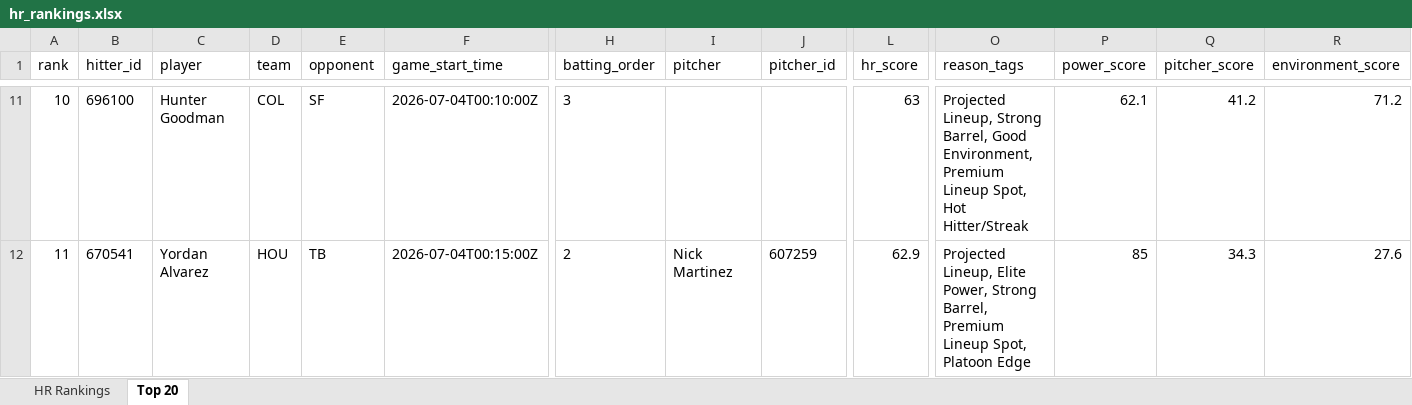
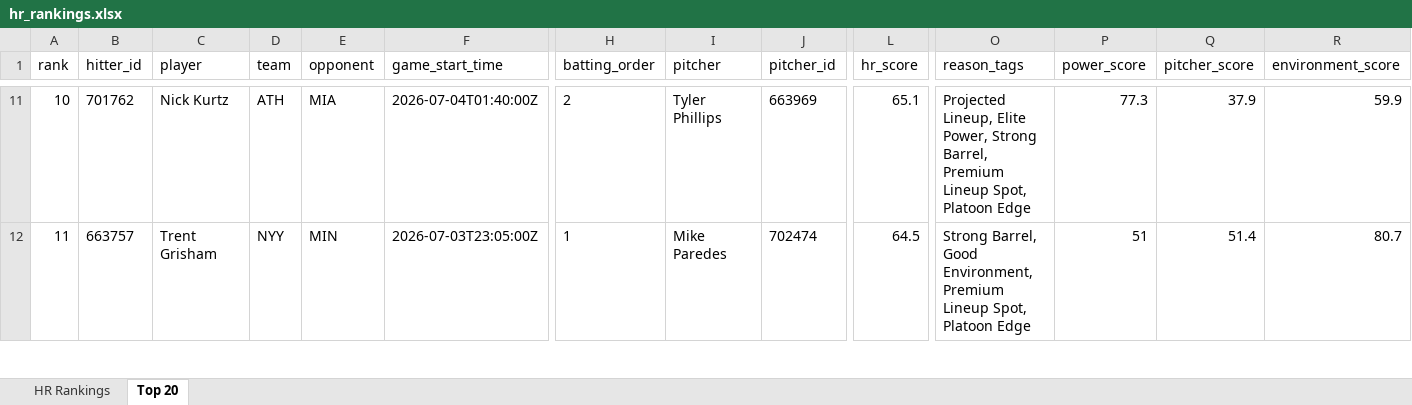
Before and after one commit to etbell28/ghost-analytics, an Excel workbook: outputs/hr_rankings.xlsx, sheet Top 20, drawn as a sheet; only a part is shown, gaps mark what is left out; values as stored, in another font and other column widths than the file's, no borders; the diff covers the shown part only; the diff names each change by its address in the sheet, - before the commit and + after, or states it on an @@ line.

```diff
--- a/outputs/hr_rankings.xlsx (sheet Top 20)
+++ b/outputs/hr_rankings.xlsx (sheet Top 20)
-B11 (hitter_id): 696100
+B11 (hitter_id): 701762
-C11 (player): Hunter Goodman
+C11 (player): Nick Kurtz
-D11 (team): COL
+D11 (team): ATH
-E11 (opponent): SF
+E11 (opponent): MIA
-F11 (game_start_time): 2026-07-04T00:10:00Z
+F11 (game_start_time): 2026-07-04T01:40:00Z
-H11 (batting_order): 3
+H11 (batting_order): 2
-I11 (pitcher): (empty)
+I11 (pitcher): Tyler Phillips
-J11 (pitcher_id): (empty)
+J11 (pitcher_id): 663969
-L11 (hr_score): 63
+L11 (hr_score): 65.1
-O11 (reason_tags): Projected Lineup, Strong Barrel, Good Environment, Premium Lineup Spot, Hot Hitter/Streak
+O11 (reason_tags): Projected Lineup, Elite Power, Strong Barrel, Premium Lineup Spot, Platoon Edge
-P11 (power_score): 62.1
+P11 (power_score): 77.3
-Q11 (pitcher_score): 41.2
+Q11 (pitcher_score): 37.9
-R11 (environment_score): 71.2
+R11 (environment_score): 59.9
-B12 (hitter_id): 670541
+B12 (hitter_id): 663757
-C12 (player): Yordan Alvarez
+C12 (player): Trent Grisham
-D12 (team): HOU
+D12 (team): NYY
-E12 (opponent): TB
+E12 (opponent): MIN
-F12 (game_start_time): 2026-07-04T00:15:00Z
+F12 (game_start_time): 2026-07-03T23:05:00Z
-H12 (batting_order): 2
+H12 (batting_order): 1
-I12 (pitcher): Nick Martinez
+I12 (pitcher): Mike Paredes
-J12 (pitcher_id): 607259
+J12 (pitcher_id): 702474
-L12 (hr_score): 62.9
+L12 (hr_score): 64.5
-O12 (reason_tags): Projected Lineup, Elite Power, Strong Barrel, Premium Lineup…
+O12 (reason_tags): Strong Barrel, Good Environment, Premium Lineup…
-P12 (power_score): 85
+P12 (power_score): 51
-Q12 (pitcher_score): 34.3
+Q12 (pitcher_score): 51.4
-R12 (environment_score): 27.6
+R12 (environment_score): 80.7
```
Also changed, not shown: 880 edited cells elsewhere in this sheet, sheet HR Rankings, outputs/daily/hr_rankings_2026-07-03.xlsx, 8 other files.
